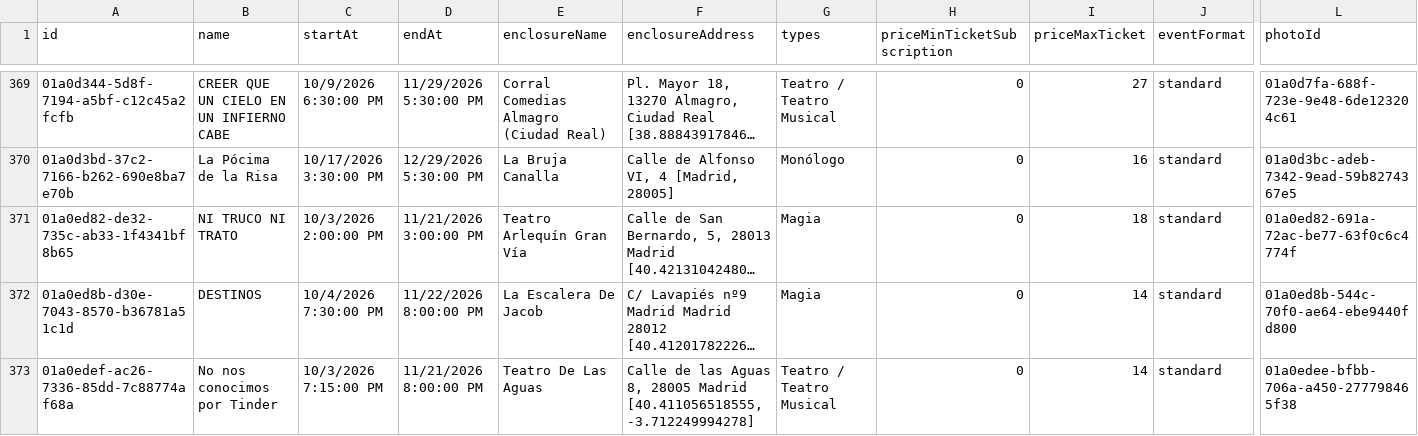
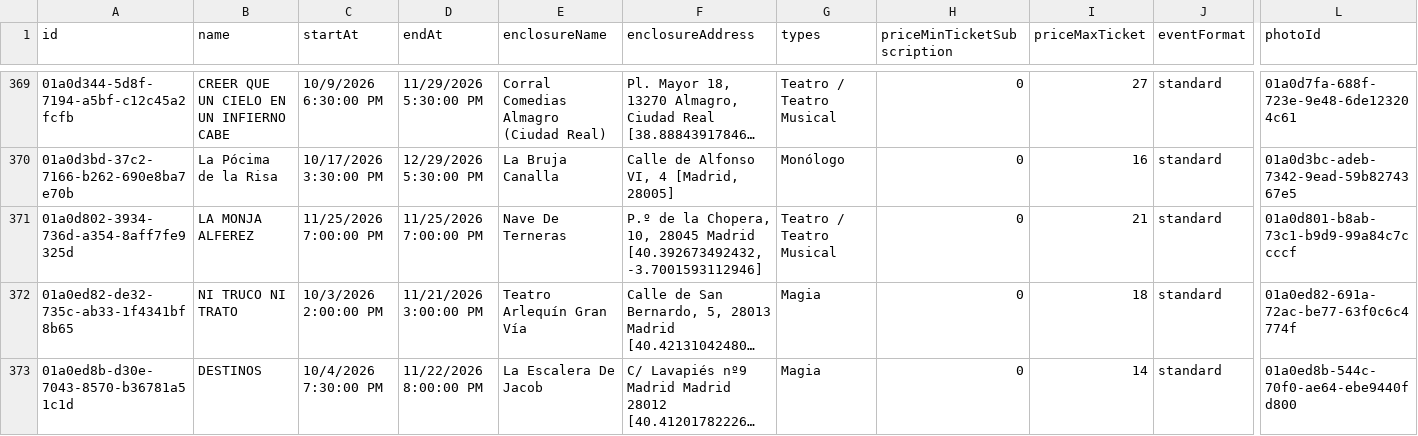
Before and after one commit to valonsot/ScheduleScript, a CSV file: nombres_eventos.csv, drawn as a sheet; only a part is shown, gaps mark what is left out; the shorter side is filled out with more unchanged rows; long unchanged cells end in …; rows hold the shown columns only; the diff names each change by its address in the sheet, - before the commit and + after, or states it on an @@ line.

```diff
--- a/nombres_eventos.csv
+++ b/nombres_eventos.csv
+row 371: 01a0d802-3934-736d-a354-8aff7fe9325d | LA MONJA ALFEREZ | 11/25/2026 7:00:00 PM | 11/25/2026 7:00:00 PM | Nave De Terneras | P.º de la Chopera, 10, 28045 Madrid [40.392673492432, -3.7001593112946] | Teatro / Teatro Musical | 0 | 21 | standard | 01a0d801-b8ab-73c1-b9d9-99a84c7ccccf
```
